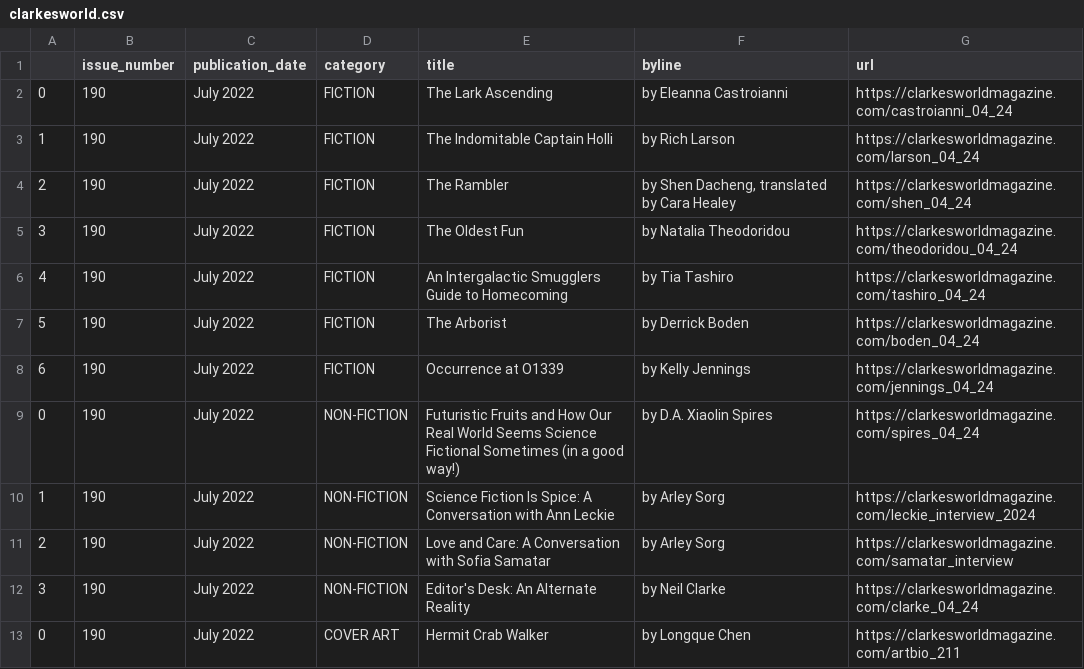
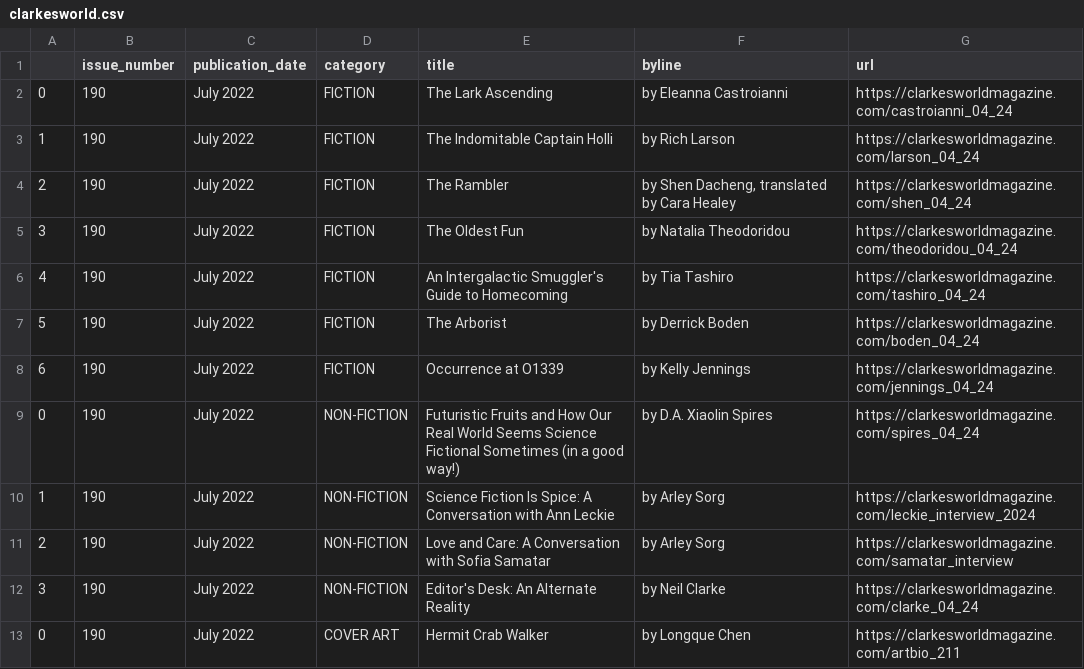
Before and after one commit to luyi-eve/autoscraper-clarkesworld-mag, a CSV file: clarkesworld.csv, drawn as a sheet.

```diff
--- a/clarkesworld.csv
+++ b/clarkesworld.csv
@@ -5,3 +5,3 @@
 3,190,July 2022,FICTION,The Oldest Fun,by Natalia Theodoridou,https://clarkesworldmagazine.com/theodoridou_04_24
-4,190,July 2022,FICTION,An Intergalactic Smugglers Guide to Homecoming,by Tia Tashiro,https://clarkesworldmagazine.com/tashiro_04_24
+4,190,July 2022,FICTION,An Intergalactic Smuggler's Guide to Homecoming,by Tia Tashiro,https://clarkesworldmagazine.com/tashiro_04_24
 5,190,July 2022,FICTION,The Arborist,by Derrick Boden,https://clarkesworldmagazine.com/boden_04_24
```
